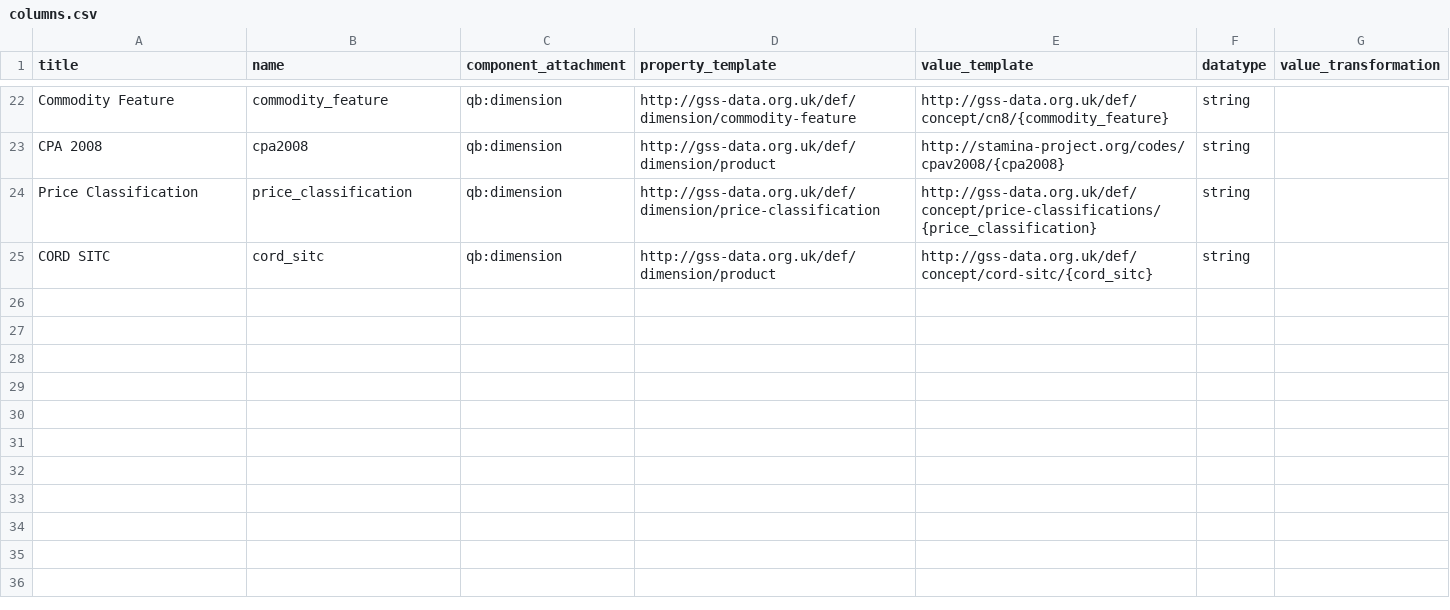
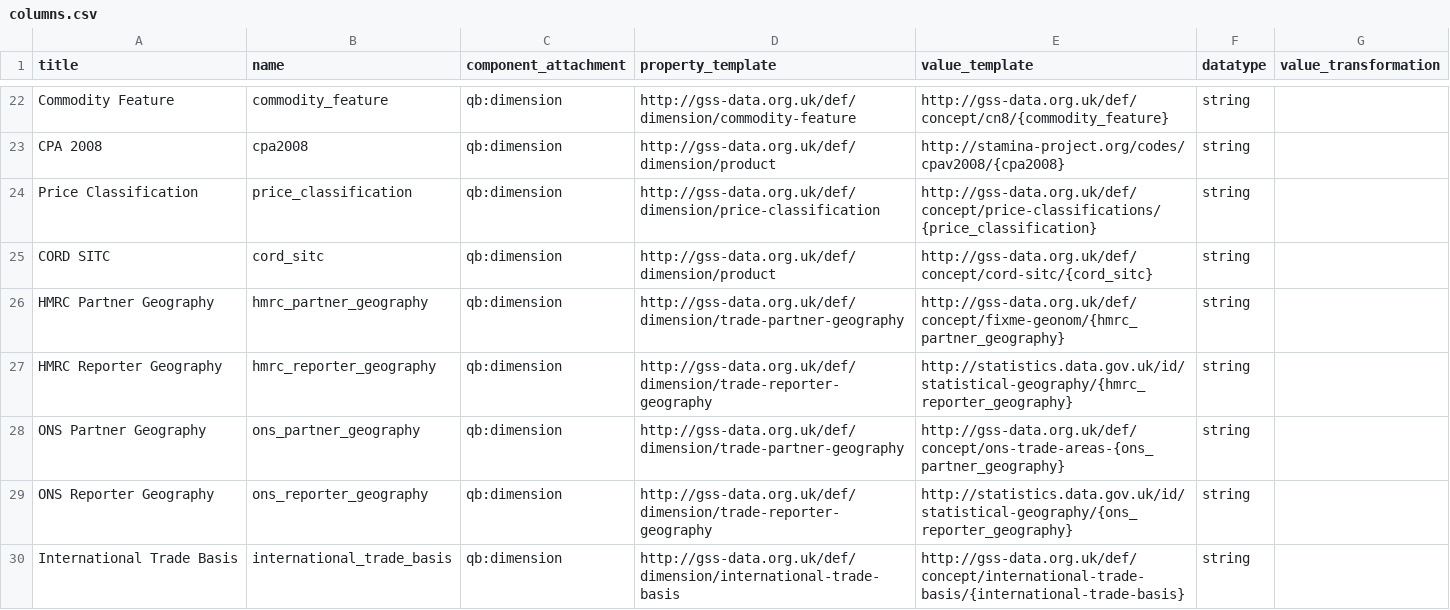
Before and after one commit to Swirrl/table2qb, a CSV file: resources/columns.csv, drawn as a sheet; only a part is shown, gaps mark what is left out.

Commit message:
Update column configurations

```diff
--- a/resources/columns.csv
+++ b/resources/columns.csv
@@ -25 +25,6 @@ Price Classification,price_classification,qb:dimension,http://gss-data.org.uk/de
 CORD SITC,cord_sitc,qb:dimension,http://gss-data.org.uk/def/dimension/product,http://gss-data.org.uk/def/concept/cord-sitc/{cord_sitc},string,
+HMRC Partner Geography,hmrc_partner_geography,qb:dimension,http://gss-data.org.uk/def/dimension/trade-partner-geography,http://gss-data.org.uk/def/concept/fixme-geonom/{hmrc_partner_geography},string,
+HMRC Reporter Geography,hmrc_reporter_geography,qb:dimension,http://gss-data.org.uk/def/dimension/trade-reporter-geography,http://statistics.data.gov.uk/id/statistical-geography/{hmrc_reporter_geography},string,
+ONS Partner Geography,ons_partner_geography,qb:dimension,http://gss-data.org.uk/def/dimension/trade-partner-geography,http://gss-data.org.uk/def/concept/ons-trade-areas-{ons_partner_geography},string,
+ONS Reporter Geography,ons_reporter_geography,qb:dimension,http://gss-data.org.uk/def/dimension/trade-reporter-geography,http://statistics.data.gov.uk/id/statistical-geography/{ons_reporter_geography},string,
+International Trade Basis,international_trade_basis,qb:dimension,http://gss-data.org.uk/def/dimension/international-trade-basis,http://gss-data.org.uk/def/concept/international-trade-basis/{international-trade-basis},string,
```
